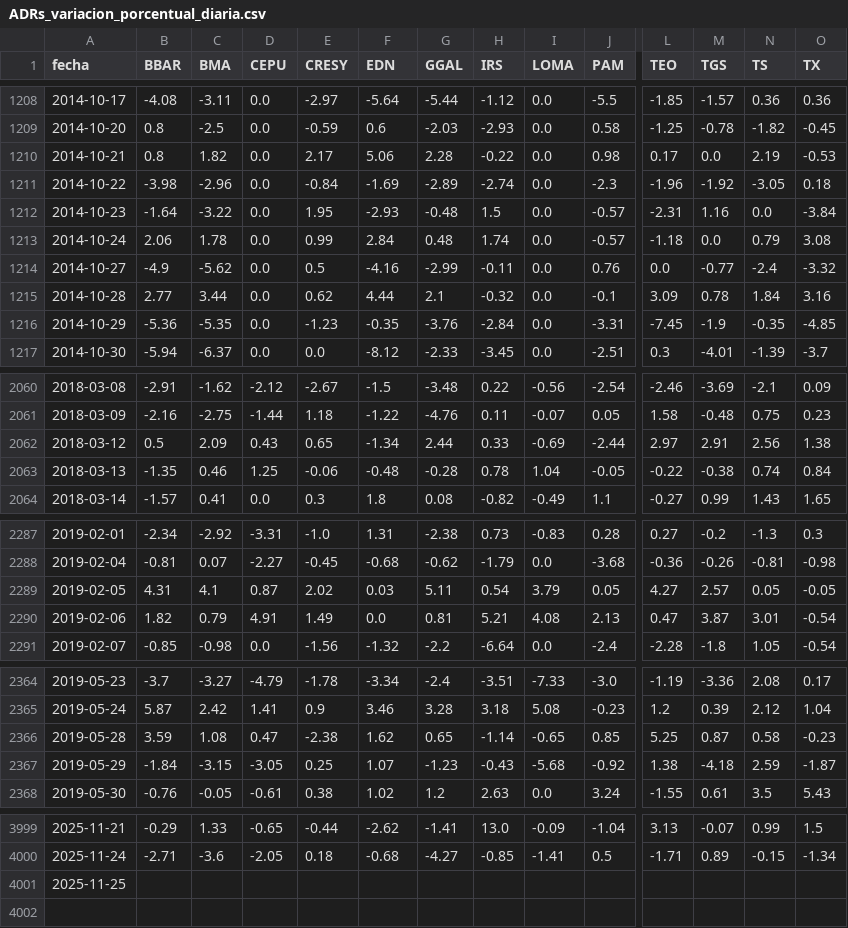
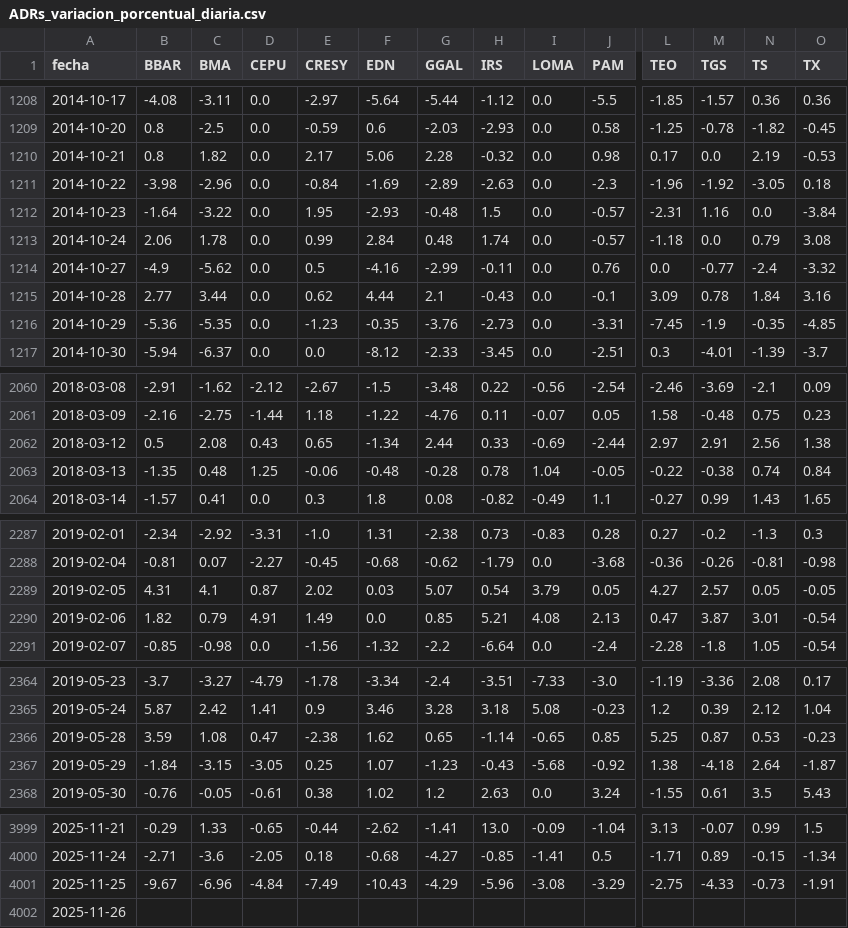
Before and after one commit to jesusrobles824/base-de-datos, a CSV file: ADRs_variacion_porcentual_diaria.csv, drawn as a sheet; only a part is shown, gaps mark what is left out; addresses are those after the commit; rows hold the shown columns only; the diff covers the shown part only; the diff names each change by its address in the sheet, - before the commit and + after, or states it on an @@ line.

```diff
--- a/ADRs_variacion_porcentual_diaria.csv
+++ b/ADRs_variacion_porcentual_diaria.csv
-H1210 (IRS): -0.22
+H1210 (IRS): -0.32
-H1211 (IRS): -2.74
+H1211 (IRS): -2.63
-H1215 (IRS): -0.32
+H1215 (IRS): -0.43
-H1216 (IRS): -2.84
+H1216 (IRS): -2.73
-C2062 (BMA): 2.09
+C2062 (BMA): 2.08
-C2063 (BMA): 0.46
+C2063 (BMA): 0.48
-G2289 (GGAL): 5.11
+G2289 (GGAL): 5.07
-G2290 (GGAL): 0.81
+G2290 (GGAL): 0.85
-N2366 (TS): 0.58
+N2366 (TS): 0.53
-N2367 (TS): 2.59
+N2367 (TS): 2.64
+row 4001: 2025-11-25 | -9.67 | -6.96 | -4.84 | -7.49 | -10.43 | -4.29 | -5.96 | -3.08 | -3.29 | -2.75 | -4.33 | -0.73 | -1.91
-A4002 (fecha): 2025-11-25
+A4002 (fecha): 2025-11-26
```
Also changed, not shown: 2 edited cells elsewhere in this file, Precios_ADRs.csv.
